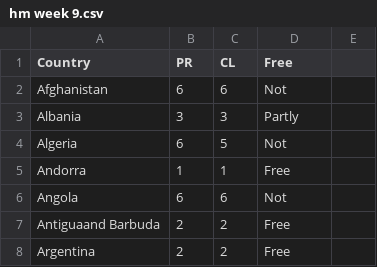
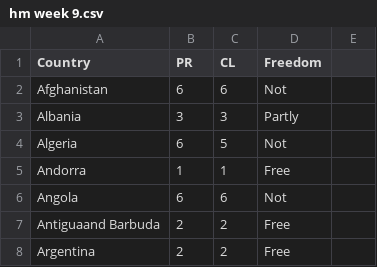
Before and after one commit to Emily0410/FIT3179, a CSV file: hm week 9.csv, drawn as a sheet; only a part is shown.

Commit message:
Update hm week 9.csv

```diff
--- a/hm week 9.csv
+++ b/hm week 9.csv
@@ -1,2 +1,2 @@
-Country,PR,CL,Free
+Country,PR,CL,Freedom
 Afghanistan,6,6,Not
```
